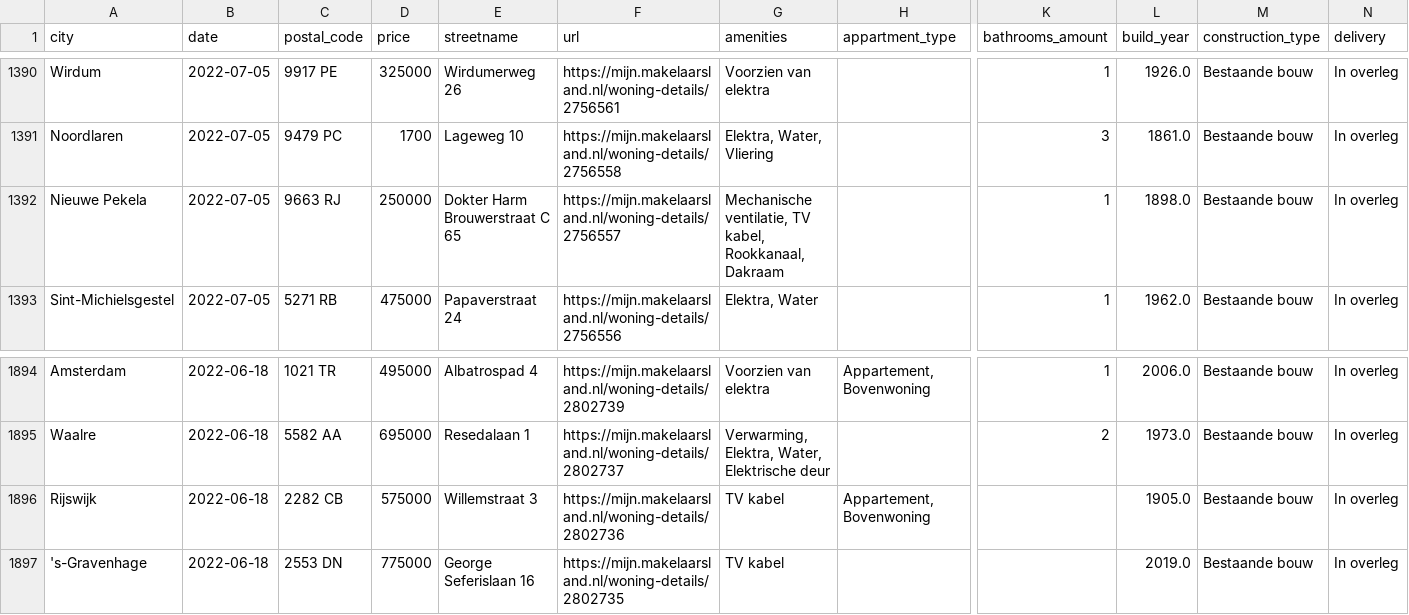
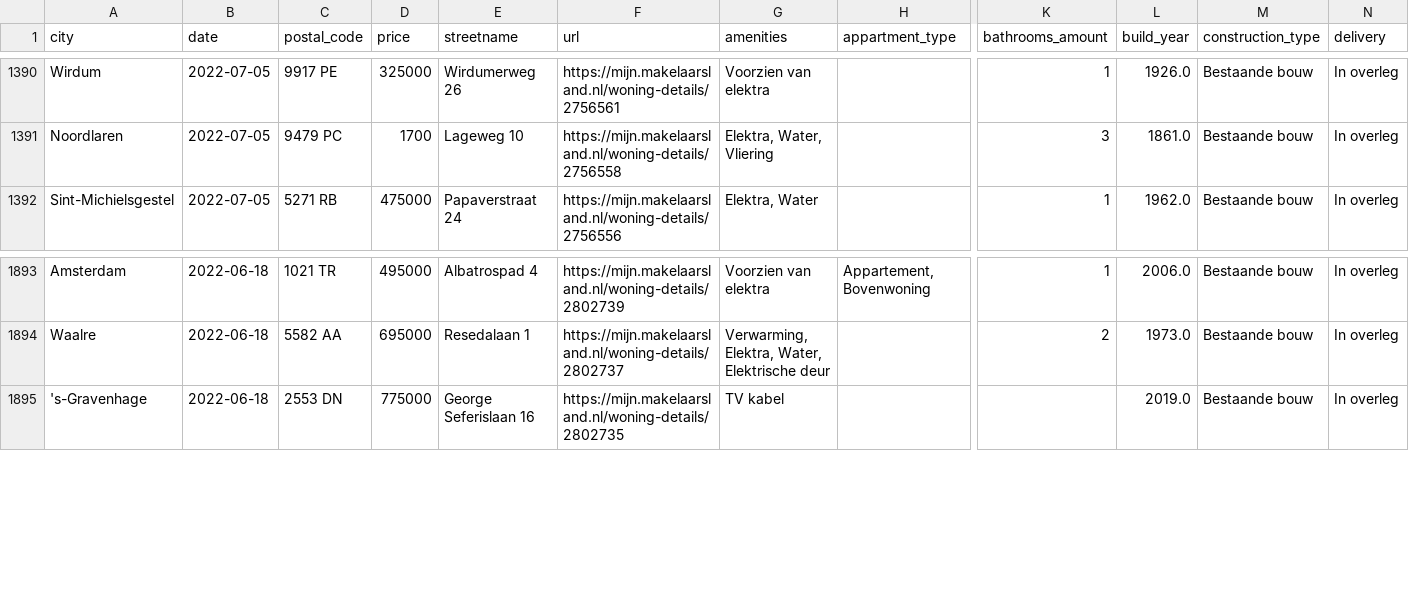
Before and after one commit to lassebenni/makelaarsland-gh-action, a CSV file: data/output/makelaarsland_last_month.csv, drawn as a sheet; only a part is shown, gaps mark what is left out; rows hold the shown columns only; the diff names each change by its address in the sheet, - before the commit and + after, or states it on an @@ line.

```diff
--- a/data/output/makelaarsland_last_month.csv
+++ b/data/output/makelaarsland_last_month.csv
-row 1392: Nieuwe Pekela | 2022-07-05 | 9663 RJ | 250000 | Dokter Harm Brouwerstraat C 65 | https://mijn.makelaarsland.nl/woning-details/2756557 | Mechanische ventilatie, TV kabel, Rookkanaal, Dakraam |  | 1 | 1898.0 | Bestaande bouw | In overleg
-row 1896: Rijswijk | 2022-06-18 | 2282 CB | 575000 | Willemstraat 3 | https://mijn.makelaarsland.nl/woning-details/2802736 | TV kabel | Appartement, Bovenwoning |  | 1905.0 | Bestaande bouw | In overleg
```
Also changed, not shown: 3 other files.
